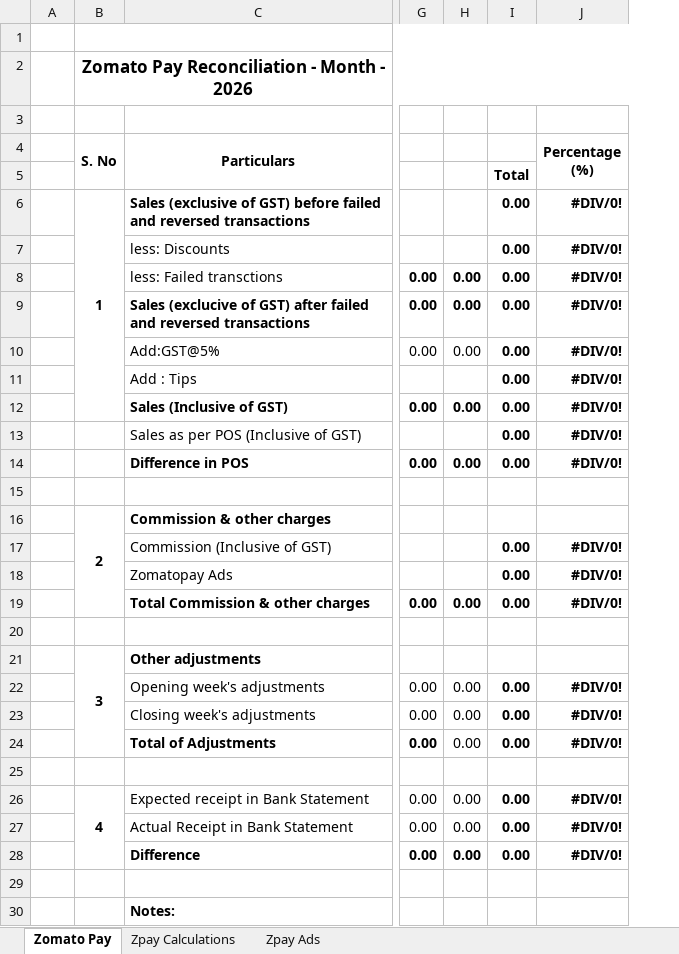
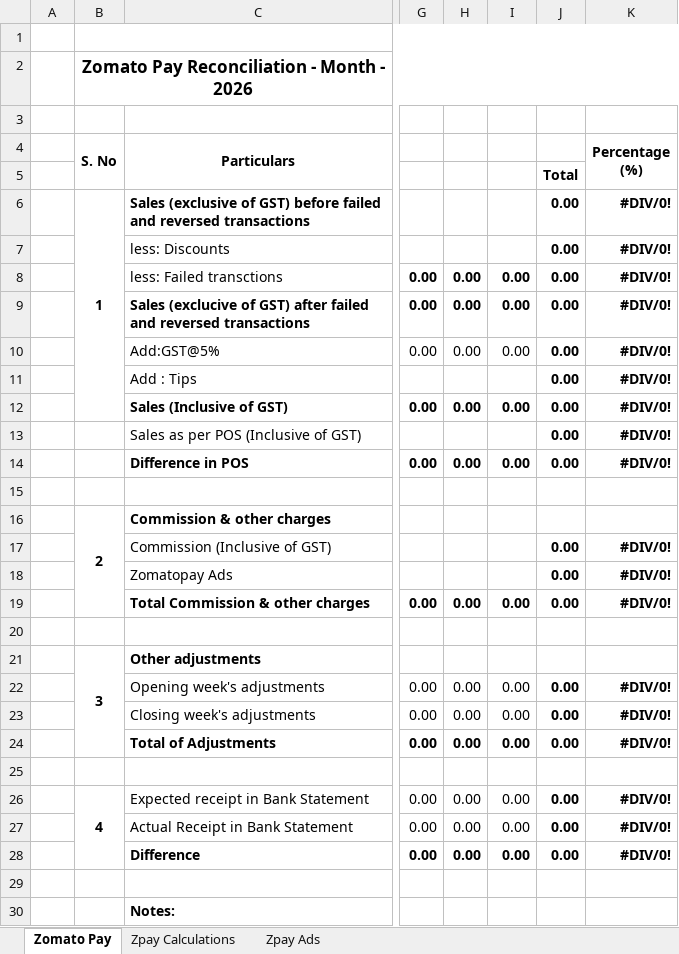
Before and after one commit to varunreddy656/Reconciliation-automation, an Excel workbook: template_files/zpay_template.xlsx, sheet Zomato Pay, drawn as a sheet; only a part is shown, gaps mark what is left out; values as stored, in another font and other column widths than the file's, no borders; charts and pictures not drawn; the diff names each change by its address in the sheet, - before the commit and + after, or states it on an @@ line.

```diff
--- a/template_files/zpay_template.xlsx (sheet Zomato Pay)
+++ b/template_files/zpay_template.xlsx (sheet Zomato Pay)
+column J, rows 5-28: Total | 0.00 | 0.00 | 0.00 | 0.00 | 0.00 | 0.00 | 0.00 | 0.00 | 0.00 |  |  | 0.00 | 0.00 | 0.00 |  |  | 0.00 | 0.00 | 0.00 |  | 0.00 | 0.00 | 0.00
-I5: Total
+I5: (empty)
-I6:I7: 0.00
+I6:I7: (empty)
-I10 bold: on
+I10 bold: off
-I11: 0.00
+I11: (empty)
-I13: 0.00
+I13: (empty)
-I17:I18: 0.00
+I17:I18: (empty)
-I22:I23 bold: on
+I22:I23 bold: off
-H24 bold: off
+H24 bold: on
-I26:I27 bold: on
+I26:I27 bold: off
```
Also changed, not shown: formulas that keep their value, charts or pictures, template.xlsx, template_files/paytm_template.xlsx, 2 other files.
